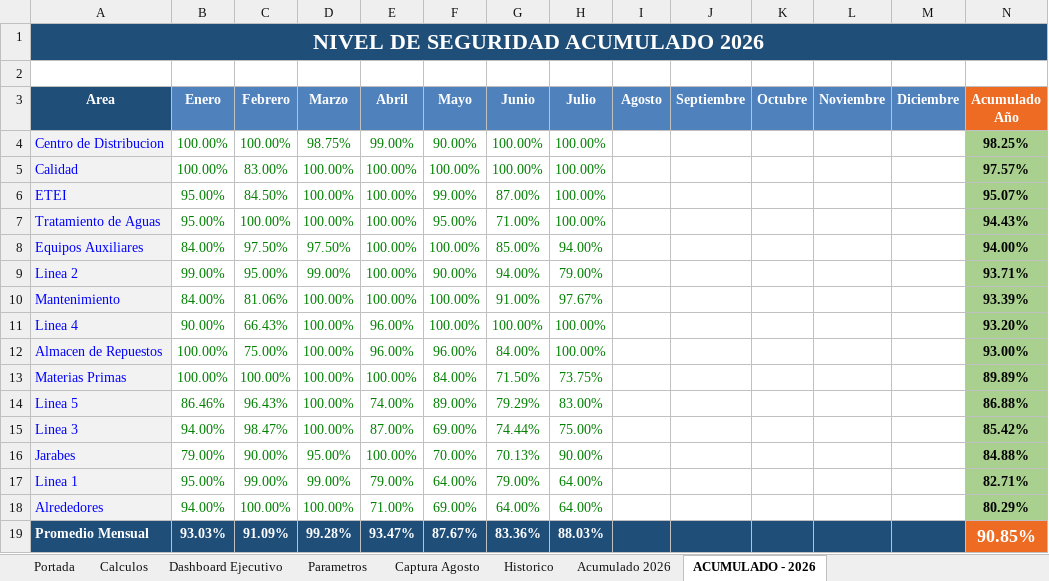
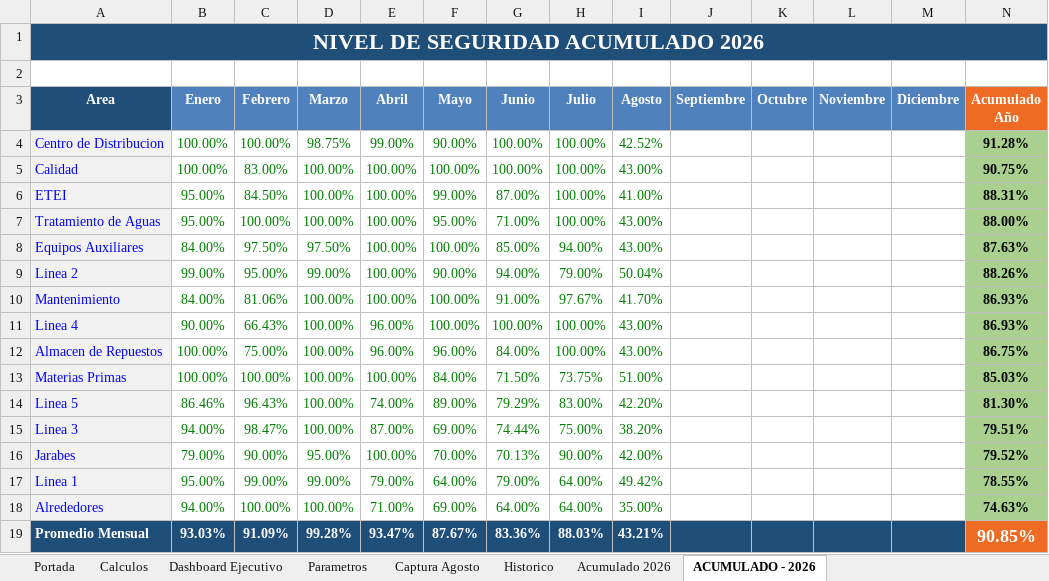
Before and after one commit to gestorssocuyo2026/DASHBOARDACTOSYCONDICIONES, an Excel workbook: NUEVO_NIVEL_DE_SEGURIDAD_2026_CBC-CUYOTENANGO.xlsx, sheet ACUMULADO - 2026, drawn as a sheet; values as stored, in another font and other column widths than the file's, no borders; the diff names each change by its address in the sheet, - before the commit and + after, or states it on an @@ line.

```diff
--- a/NUEVO_NIVEL_DE_SEGURIDAD_2026_CBC-CUYOTENANGO.xlsx (sheet ACUMULADO - 2026)
+++ b/NUEVO_NIVEL_DE_SEGURIDAD_2026_CBC-CUYOTENANGO.xlsx (sheet ACUMULADO - 2026)
-I4 (Agosto): (empty)
+I4 (Agosto): 42.52%
-N4 (Acumulado Año): 98.25%
+N4 (Acumulado Año): 91.28%
-I5 (Agosto): (empty)
+I5 (Agosto): 43.00%
-N5 (Acumulado Año): 97.57%
+N5 (Acumulado Año): 90.75%
-I6 (Agosto): (empty)
+I6 (Agosto): 41.00%
-N6 (Acumulado Año): 95.07%
+N6 (Acumulado Año): 88.31%
-I7:I8 (Agosto): (empty)
+I7:I8 (Agosto): 43.00%
-N7 (Acumulado Año): 94.43%
+N7 (Acumulado Año): 88.00%
-N8 (Acumulado Año): 94.00%
+N8 (Acumulado Año): 87.63%
-I9 (Agosto): (empty)
+I9 (Agosto): 50.04%
-N9 (Acumulado Año): 93.71%
+N9 (Acumulado Año): 88.26%
-I10 (Agosto): (empty)
+I10 (Agosto): 41.70%
-N10 (Acumulado Año): 93.39%
+N10 (Acumulado Año): 86.93%
-I11:I12 (Agosto): (empty)
+I11:I12 (Agosto): 43.00%
-N11 (Acumulado Año): 93.20%
+N11 (Acumulado Año): 86.93%
-N12 (Acumulado Año): 93.00%
+N12 (Acumulado Año): 86.75%
-I13 (Agosto): (empty)
+I13 (Agosto): 51.00%
-N13 (Acumulado Año): 89.89%
+N13 (Acumulado Año): 85.03%
-I14 (Agosto): (empty)
+I14 (Agosto): 42.20%
-N14 (Acumulado Año): 86.88%
+N14 (Acumulado Año): 81.30%
-I15 (Agosto): (empty)
+I15 (Agosto): 38.20%
-N15 (Acumulado Año): 85.42%
+N15 (Acumulado Año): 79.51%
-I16 (Agosto): (empty)
+I16 (Agosto): 42.00%
-N16 (Acumulado Año): 84.88%
+N16 (Acumulado Año): 79.52%
-I17 (Agosto): (empty)
+I17 (Agosto): 49.42%
-N17 (Acumulado Año): 82.71%
+N17 (Acumulado Año): 78.55%
-I18 (Agosto): (empty)
+I18 (Agosto): 35.00%
-N18 (Acumulado Año): 80.29%
+N18 (Acumulado Año): 74.63%
-I19 (Agosto): (empty)
+I19 (Agosto): 43.21%
```
Also changed, not shown: sheet Captura Agosto, sheet Acumulado 2026, sheet Historico, charts or pictures.
